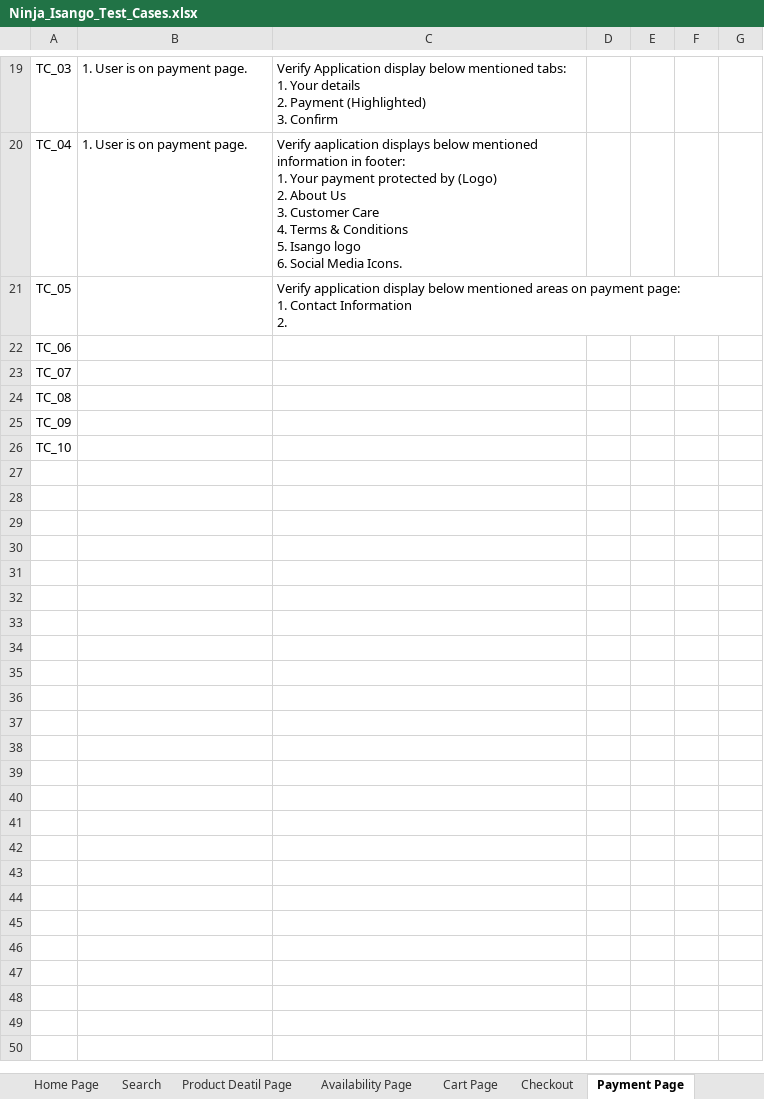
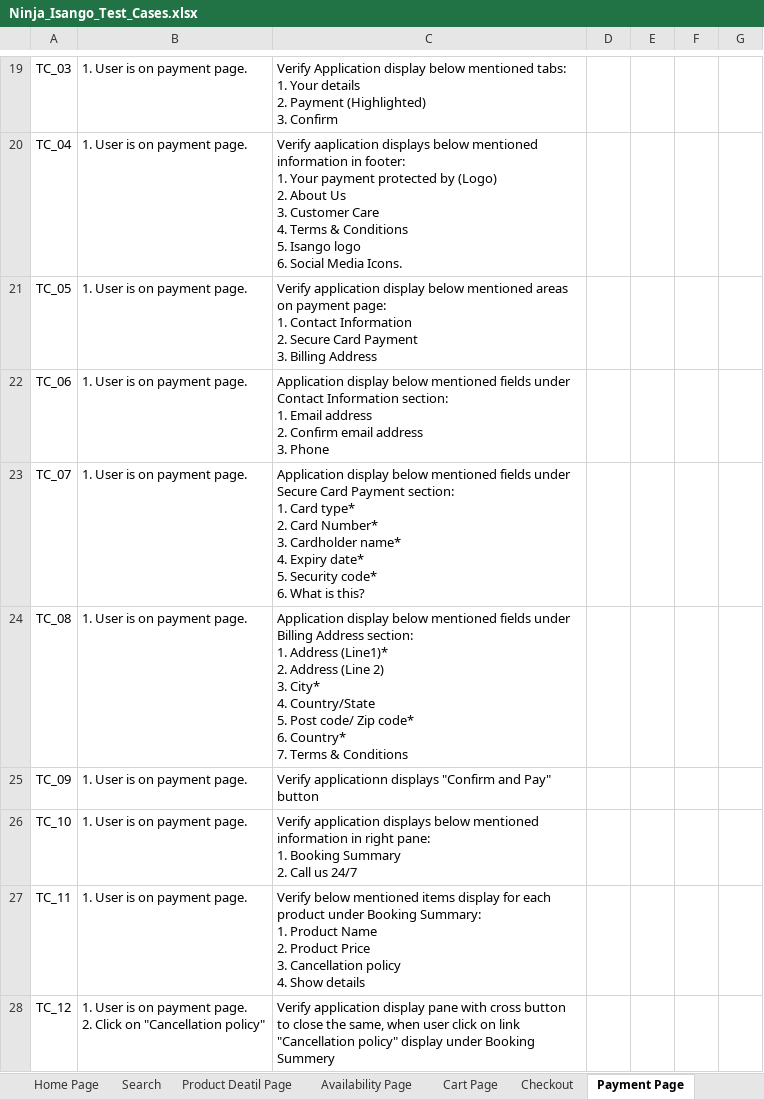
Before and after one commit to shivamtiwari/QA-Docs, an Excel workbook: Updated TestCases/Ninja/Regression TestCases/Ninja_Isango_Test_Cases.xlsx, sheet Payment Page, drawn as a sheet; only a part is shown, gaps mark what is left out; values as stored, in another font and other column widths than the file's, no borders; charts and pictures not drawn; ↵ is a line break in a cell; the diff covers the shown part only; the diff names each change by its address in the sheet, - before the commit and + after, or states it on an @@ line.

Commit message:
Added test cases for payment page

```diff
--- a/Updated TestCases/Ninja/Regression TestCases/Ninja_Isango_Test_Cases.xlsx (sheet Payment Page)
+++ b/Updated TestCases/Ninja/Regression TestCases/Ninja_Isango_Test_Cases.xlsx (sheet Payment Page)
-B21:B26: (empty)
+B21:B26: 1. User is on payment page.
-C21: …Information ↵ 2.
+C21: …Information ↵ 2. Secure Card Payment ↵ 3. Billing Address
-C22: (empty)
+C22: Application display below mentioned fields under Contact Information section: ↵ 1. Email address ↵ 2. Confirm email address ↵ 3. Phone
-C23: (empty)
+C23: Application display below mentioned fields under Secure Card Payment section: ↵ 1. Card type* ↵ 2. Card Number* ↵ 3. Cardholder name* ↵ 4. Expiry date* ↵ 5. Security code* ↵ 6. What is this?
-C24: (empty)
+C24: Application display below mentioned fields under Billing Address section: ↵ 1. Address (Line1)* ↵ 2. Address (Line 2) ↵ 3. City* ↵ 4. Country/State ↵ 5. Post code/ Zip code* ↵ 6. Country* ↵ 7. Terms & Conditions
-C25: (empty)
+C25: Verify applicationn displays "Confirm and Pay" button
-C26: (empty)
+C26: Verify application displays below mentioned information in right pane: ↵ 1. Booking Summary ↵ 2. Call us 24/7
+row 27: TC_11 | 1. User is on payment page. | Verify below mentioned items display for each product under Booking Summary: ↵ 1. Product Name ↵ 2. Product Price ↵ 3. Cancellation policy ↵ 4. Show details
+row 28: TC_12 | 1. User is on payment page. ↵ 2. Click on "Cancellation policy" | Verify application display pane with cross button to close the same, when user click on link "Cancellation policy" display under Booking Summery
```
Also changed, not shown: 7 added rows elsewhere in this sheet, sheet Cover Page, 1 other file.
